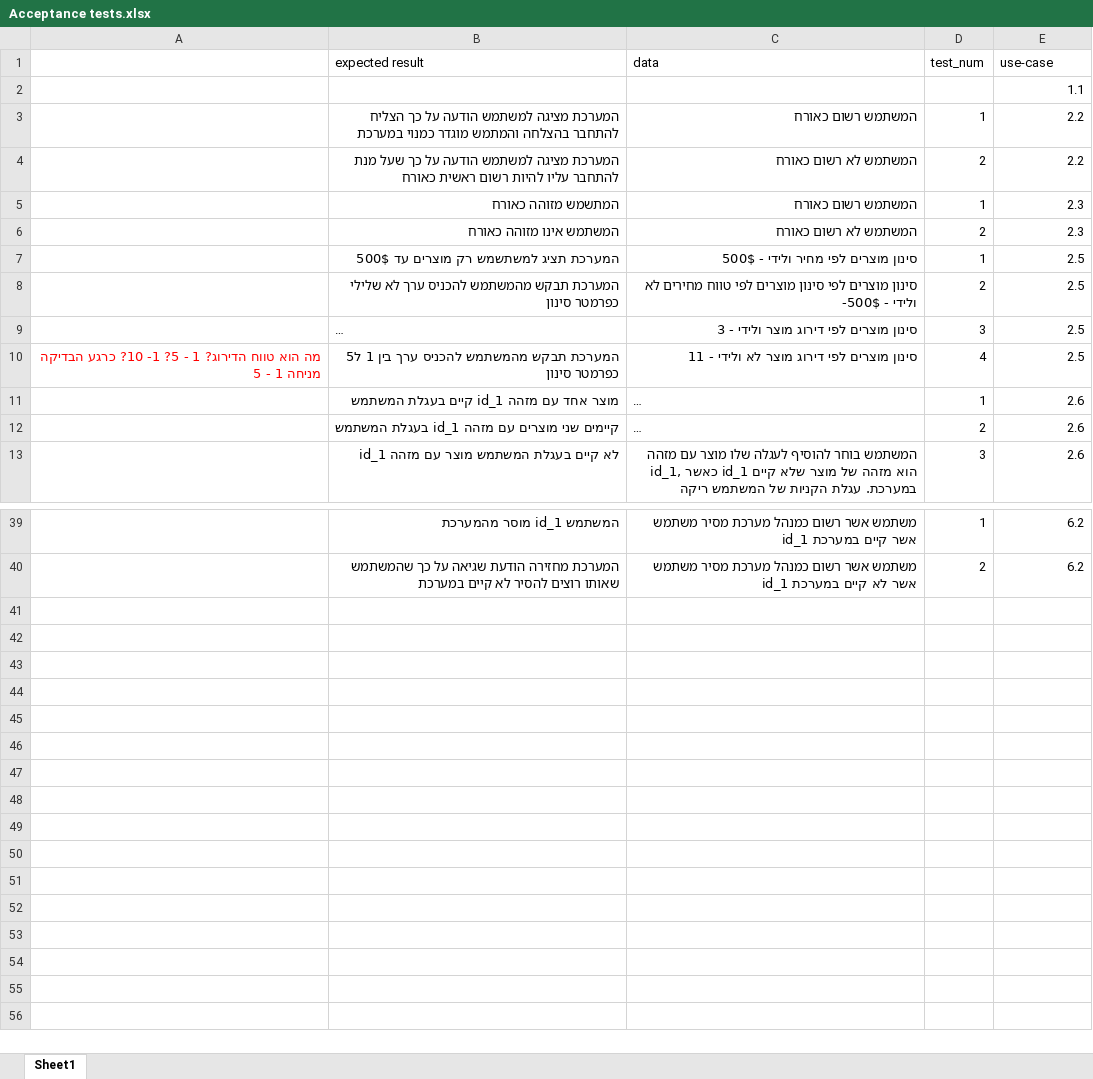
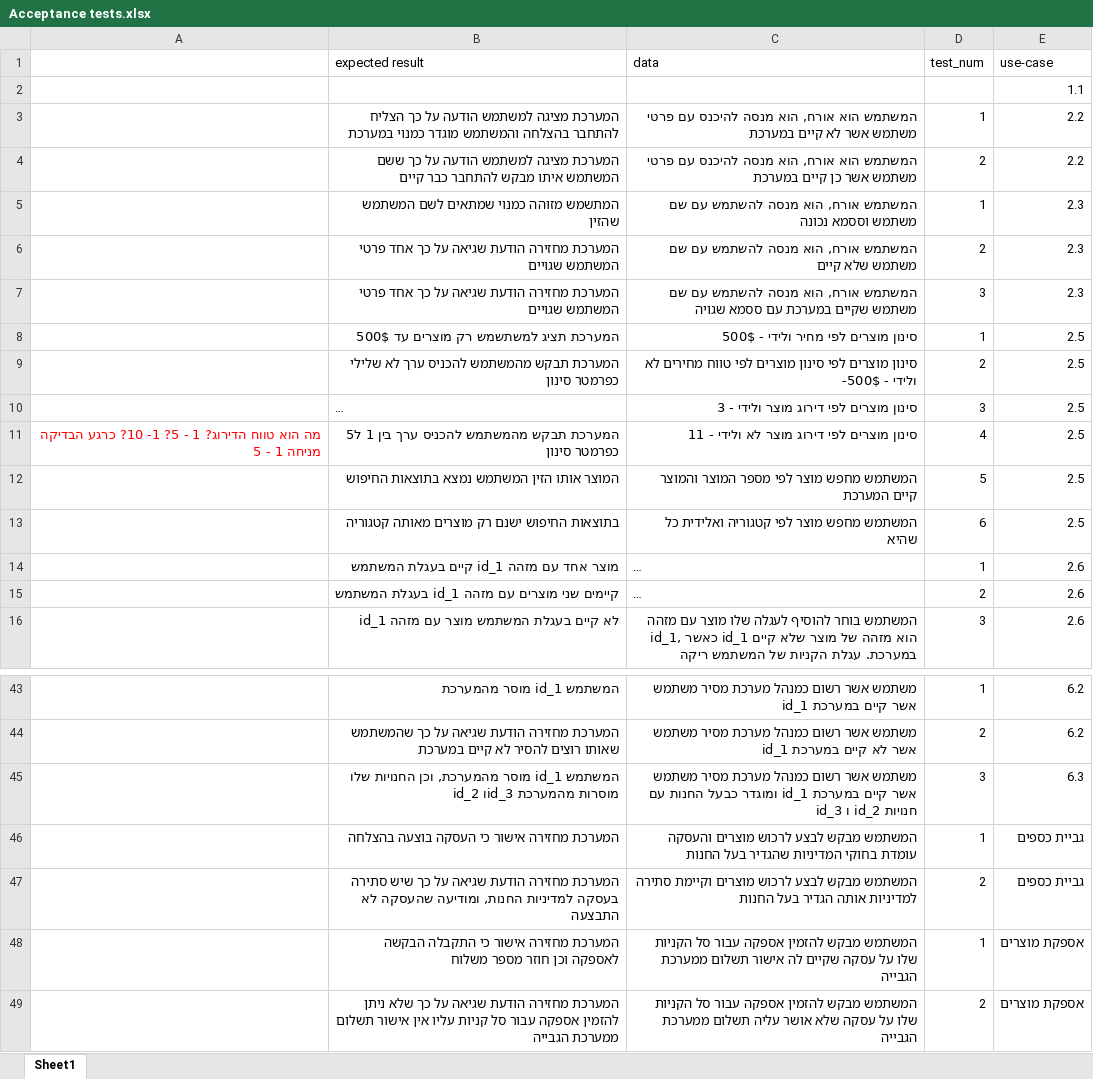
Before and after one commit to ashr123/Workshop-On-Software-Engineering-Project-2019, an Excel workbook: Documents/Model/Acceptance tests.xlsx, sheet Sheet1, drawn as a sheet; only a part is shown, gaps mark what is left out; long unchanged cells end in …; values as stored, in another font and other column widths than the file's, no borders; table styles not drawn; the diff covers the shown part only; the diff names each change by its address in the sheet, - before the commit and + after, or states it on an @@ line.

```diff
--- a/Documents/Model/Acceptance tests.xlsx (sheet Sheet1)
+++ b/Documents/Model/Acceptance tests.xlsx (sheet Sheet1)
-B3 (expected result): …להתחבר בהצלחה והמתמש מוגדר כמנוי…
+B3 (expected result): …להתחבר בהצלחה והמשתמש מוגדר כמנוי…
-C3 (data): המשתמש רשום כאורח
+C3 (data): המשתמש הוא אורח, הוא מנסה להיכנס עם פרטי משתמש אשר לא קיים במערכת
-B4 (expected result): …על כך שעל מנת להתחבר עליו להיות רשום ראשית כאורח
+B4 (expected result): …על כך ששם המשתמש איתו מבקש להתחבר כבר קיים
-C4 (data): המשתמש לא רשום כאורח
+C4 (data): המשתמש הוא אורח, הוא מנסה להיכנס עם פרטי משתמש אשר כן קיים במערכת
-B5 (expected result): המתשמש מזוהה כאורח
+B5 (expected result): המתשמש מזוהה כמנוי שמתאים לשם המשתמש שהזין
-C5 (data): המשתמש רשום כאורח
+C5 (data): המשתמש אורח, הוא מנסה להשתמש עם שם משתמש וססמא נכונה
-B6 (expected result): המשתמש אינו מזוהה כאורח
+B6 (expected result): המערכת מחזירה הודעת שגיאה על כך אחד פרטי המשתמש שגויים
-C6 (data): המשתמש לא רשום כאורח
+C6 (data): המשתמש אורח, הוא מנסה להשתמש עם שם משתמש שלא קיים
+row 7:  | המערכת מחזירה הודעת שגיאה על כך אחד פרטי המשתמש שגויים | המשתמש אורח, הוא מנסה להשתמש עם שם משתמש שקיים במערכת עם ססמא שגויה | 3 | 2.3
+row 12:  | המוצר אותו הזין המשתמש נמצא בתוצאות החיפוש | המשתמש מחפש מוצר לפי מספר המוצר והמוצר קיים המערכת | 5 | 2.5
+row 13:  | בתוצאות החיפוש ישנם רק מוצרים מאותה קטגוריה | המשתמש מחפש מוצר לפי קטגוריה ואלידית כל שהיא | 6 | 2.5
+row 45:  | המשתמש id_1 מוסר מהמערכת, וכן החנויות שלו id_2 וid_3 מוסרות מהמערכת | משתמש אשר רשום כמנהל מערכת מסיר משתמש אשר קיים במערכת id_1 ומוגדר כבעל החנות עם חנויות id_2 ו id_3 | 3 | 6.3
+row 46:  | המערכת מחזירה אישור כי העסקה בוצעה בהצלחה | המשתמש מבקש לבצע לרכוש מוצרים והעסקה עומדת בחוקי המדיניות שהגדיר בעל החנות | 1 | גביית כספים
+row 47:  | המערכת מחזירה הודעת שגיאה על כך שיש סתירה בעסקה למדיניות החנות, ומודיעה שהעסקה לא התבצעה | המשתמש מבקש לבצע לרכוש מוצרים וקיימת סתירה למדיניות אותה הגדיר בעל החנות | 2 | גביית כספים
+row 48:  | המערכת מחזירה אישור כי התקבלה הבקשה לאספקה וכן חוזר מספר משלוח | המשתמש מבקש להזמין אספקה עבור סל הקניות שלו על עסקה שקיים לה אישור תשלום ממערכת הגבייה | 1 | אספקת מוצרים
+row 49:  | המערכת מחזירה הודעת שגיאה על כך שלא ניתן להזמין אספקה עבור סל קניות עליו אין אישור תשלום ממערכת הגבייה | המשתמש מבקש להזמין אספקה עבור סל הקניות שלו על עסקה שלא אושר עליה תשלום ממערכת הגבייה | 2 | אספקת מוצרים
```
Also changed, not shown: 2 added rows, 1 removed row and 2 edited cells elsewhere in this sheet.
